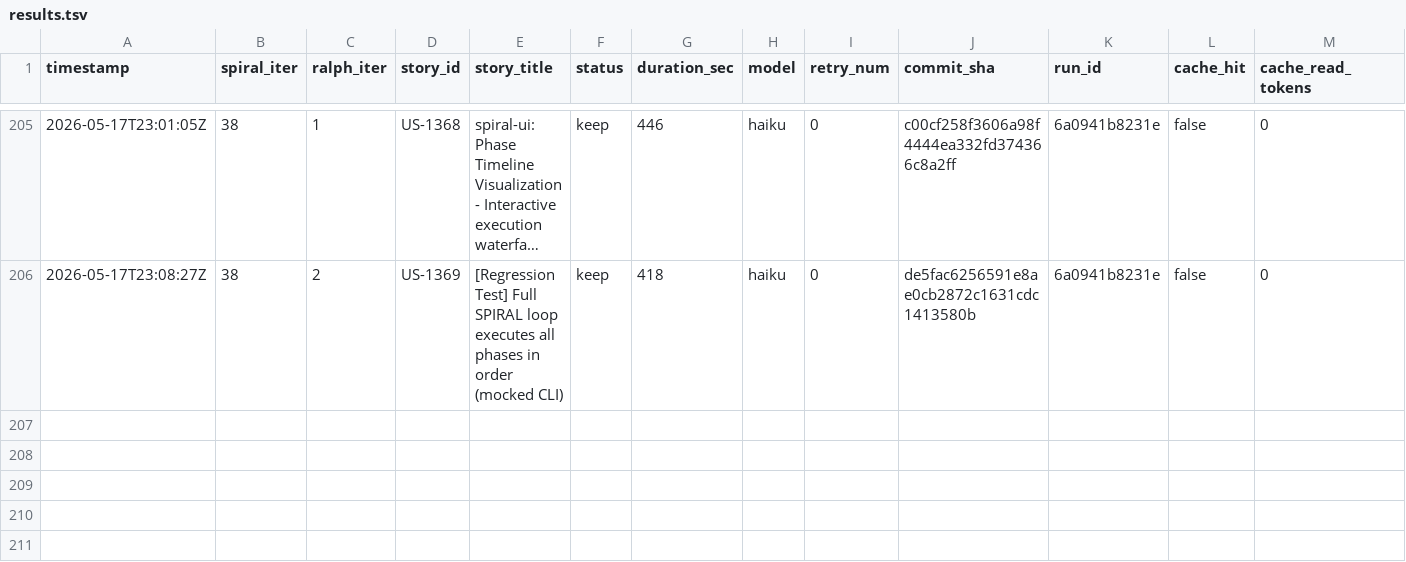
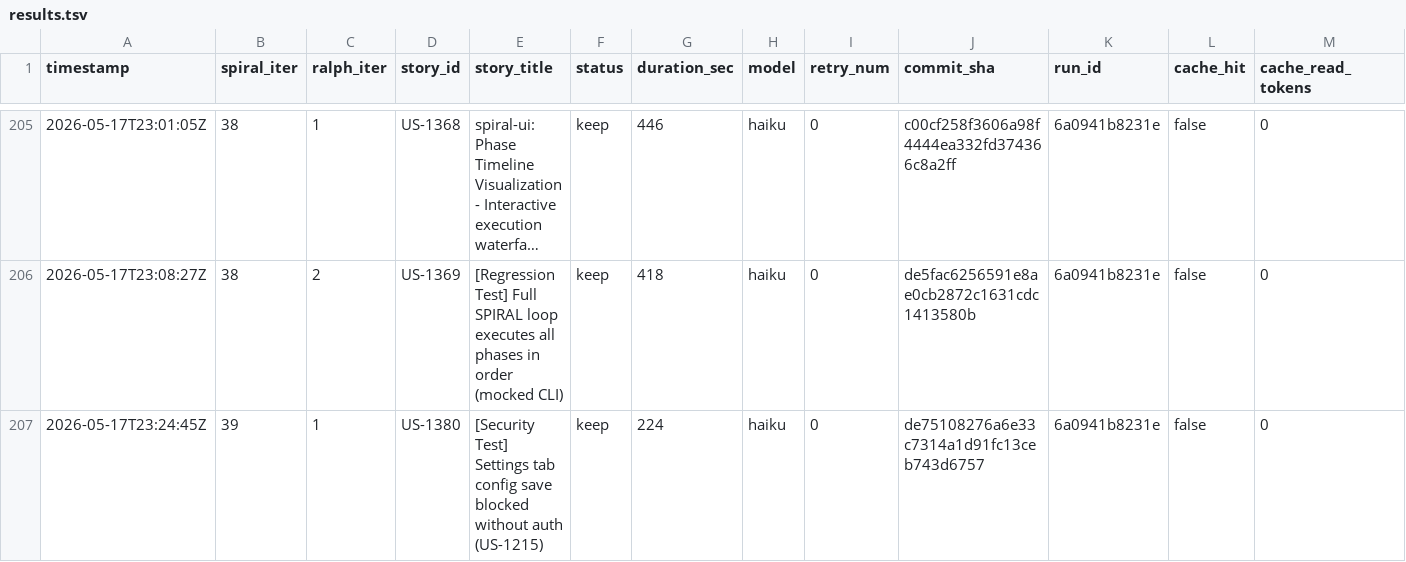
Before and after one commit to wenjyue84/spiral, a TSV file: results.tsv, drawn as a sheet; only a part is shown, gaps mark what is left out; long unchanged cells end in …; rows hold the shown columns only; the diff names each change by its address in the sheet, - before the commit and + after, or states it on an @@ line.

```diff
--- a/results.tsv
+++ b/results.tsv
+row 207: 2026-05-17T23:24:45Z | 39 | 1 | US-1380 | [Security Test] Settings tab config save blocked without auth (US-1215) | keep | 224 | haiku | 0 | de75108276a6e33c7314a1d91fc13ceb743d6757 | 6a0941b8231e | false | 0
```
Also changed, not shown: 4 other files.
